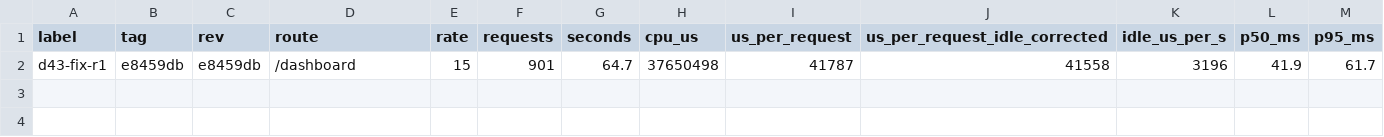
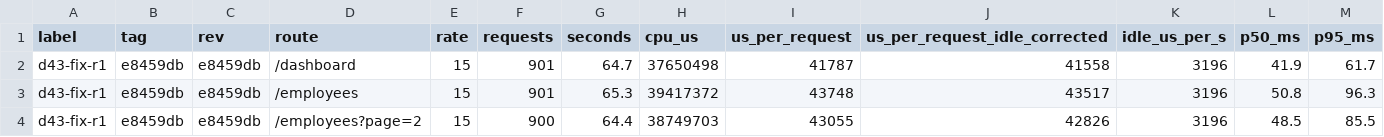
Before and after one commit to Aromero2022/ScaliaHR, a TSV file: scripts/perf/results/d43-fix-r1.tsv, drawn as a sheet; only a part is shown; rows hold the shown columns only; the diff names each change by its address in the sheet, - before the commit and + after, or states it on an @@ line.

```diff
--- a/scripts/perf/results/d43-fix-r1.tsv
+++ b/scripts/perf/results/d43-fix-r1.tsv
+row 3: d43-fix-r1 | e8459db | e8459db | /employees | 15 | 901 | 65.3 | 39417372 | 43748 | 43517 | 3196 | 50.8 | 96.3
+row 4: d43-fix-r1 | e8459db | e8459db | /employees?page=2 | 15 | 900 | 64.4 | 38749703 | 43055 | 42826 | 3196 | 48.5 | 85.5
```
